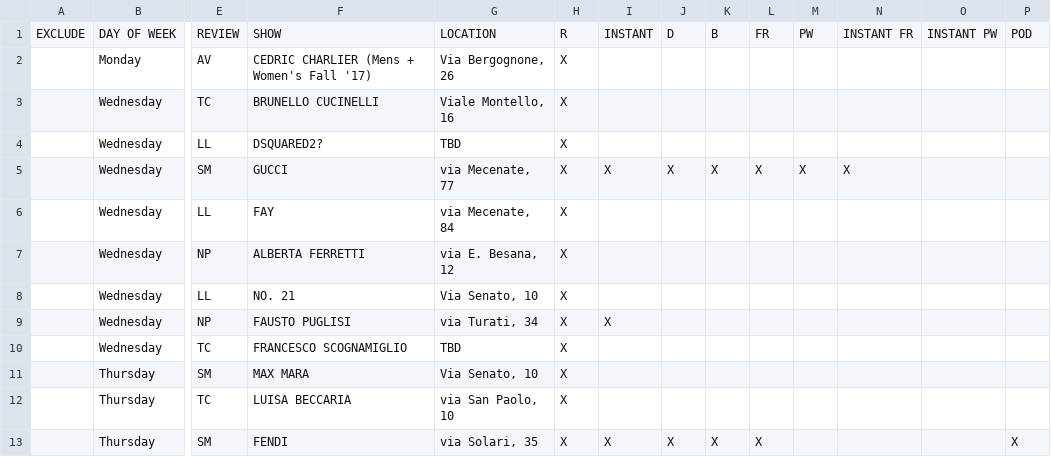
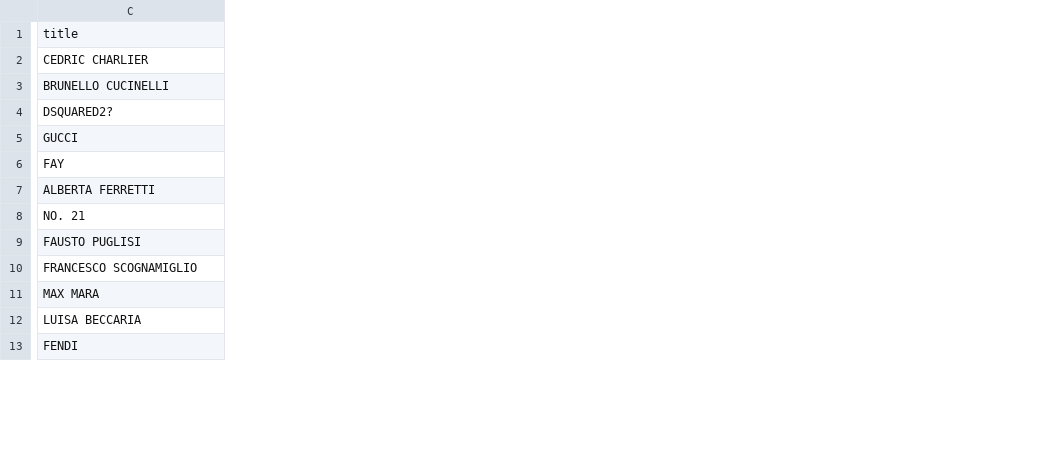
Before and after one commit to jacqui/vogue-fashion-update-bot, a CSV file: data/milan.csv, drawn as a sheet; only a part is shown, gaps mark what is left out; removed rows and columns are numbered as before the commit, all else as after; rows hold the shown columns only; the diff covers the shown part only; the diff names each change by its address in the sheet, - before the commit and + after, or states it on an @@ line.

Commit message:
formatted data for milan shows

```diff
--- a/data/milan.csv
+++ b/data/milan.csv
-column A, empty
-column B, rows 2-13: Monday | Wednesday | Wednesday | Wednesday | Wednesday | Wednesday | Wednesday | Wednesday | Wednesday | Thursday | Thursday | Thursday
-column E, rows 2-13: AV | TC | LL | SM | LL | NP | LL | NP | TC | SM | TC | SM
-column G, rows 2-13: Via Bergognone, 26 | Viale Montello, 16 | TBD | via Mecenate, 77 | via Mecenate, 84 | via E. Besana, 12 | Via Senato, 10 | via Turati, 34 | TBD | Via Senato, 10 | via San Paolo, 10 | via Solari, 35
-column H, rows 2-13: all X
-column I, rows 5-13: X |  |  |  | X |  |  |  | X
-column J, rows 5-13: X |  |  |  |  |  |  |  | X
-column K, rows 5-13: X |  |  |  |  |  |  |  | X
-column L, rows 5-13: X |  |  |  |  |  |  |  | X
-column M, row 5: X
-column N, row 5: X
-column O, empty
-column P, row 13: X
-row 1: EXCLUDE | DAY OF WEEK | REVIEW | SHOW | LOCATION | R | INSTANT | D | B | FR | PW | INSTANT FR | INSTANT PW | POD
+row 1: title
-C2: CEDRIC CHARLIER (Mens + Women's Fall '17)
+C2: CEDRIC CHARLIER
```
Also changed, not shown: 16 removed columns elsewhere in this file.
